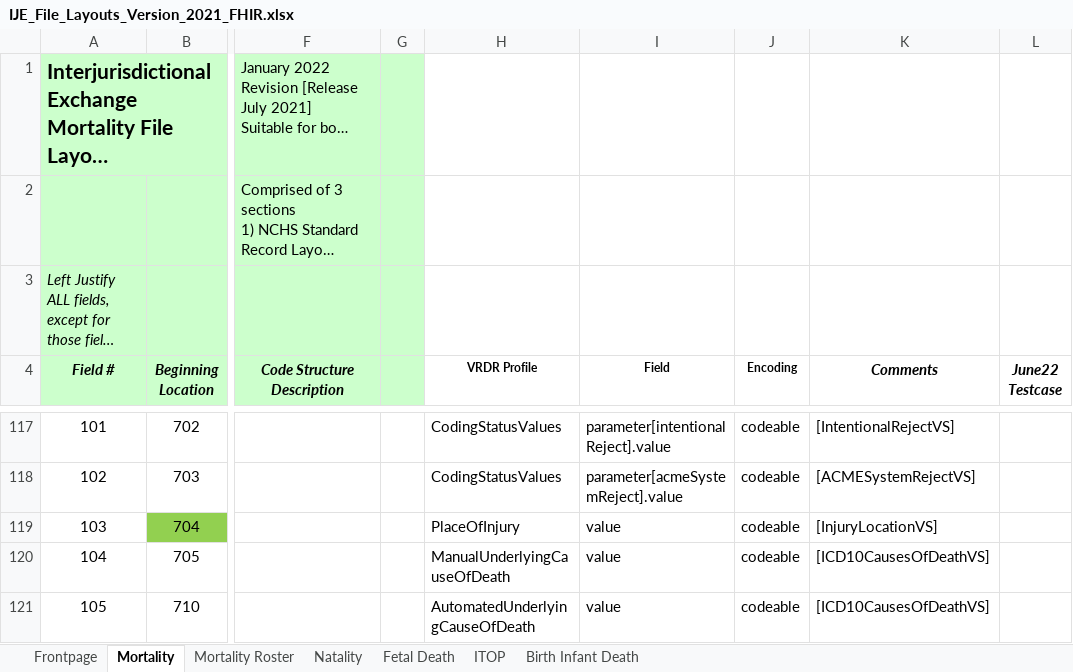
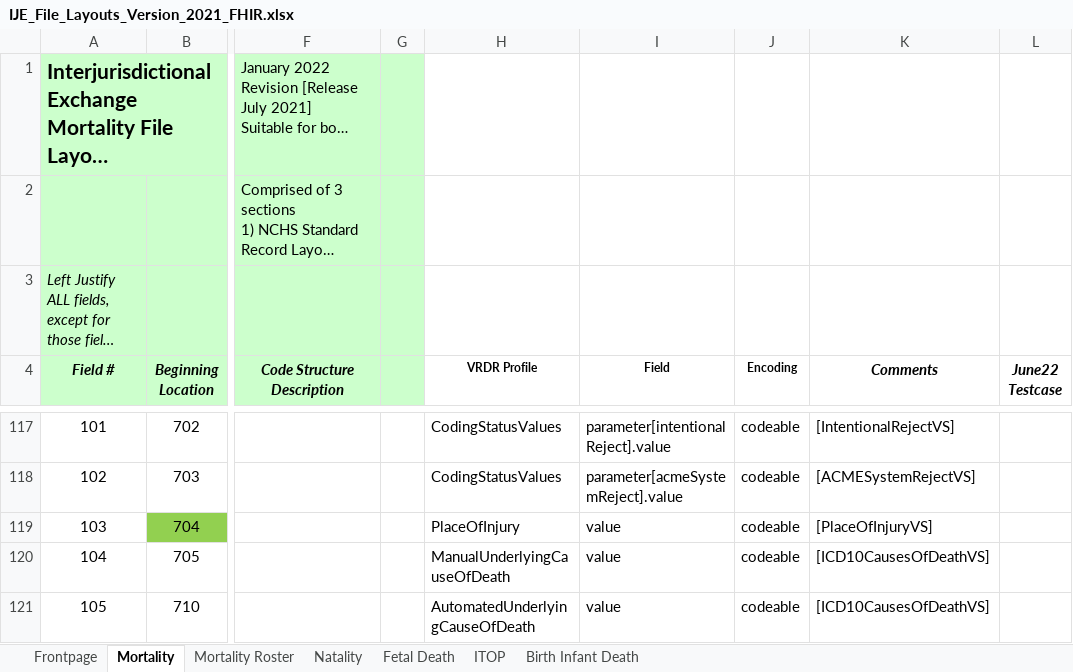
Before and after one commit to HL7/vrdr, an Excel workbook: input/images/IJE_File_Layouts_Version_2021_FHIR.xlsx, sheet Mortality, drawn as a sheet; only a part is shown, gaps mark what is left out; long unchanged cells end in …; values as stored, in another font and other column widths than the file's, no borders; the diff names each change by its address in the sheet, - before the commit and + after, or states it on an @@ line.

```diff
--- a/input/images/IJE_File_Layouts_Version_2021_FHIR.xlsx (sheet Mortality)
+++ b/input/images/IJE_File_Layouts_Version_2021_FHIR.xlsx (sheet Mortality)
-K119 (Comments): [InjuryLocationVS]
+K119 (Comments): [PlaceOfInjuryVS]
```
Also changed, not shown: 2 other files.
